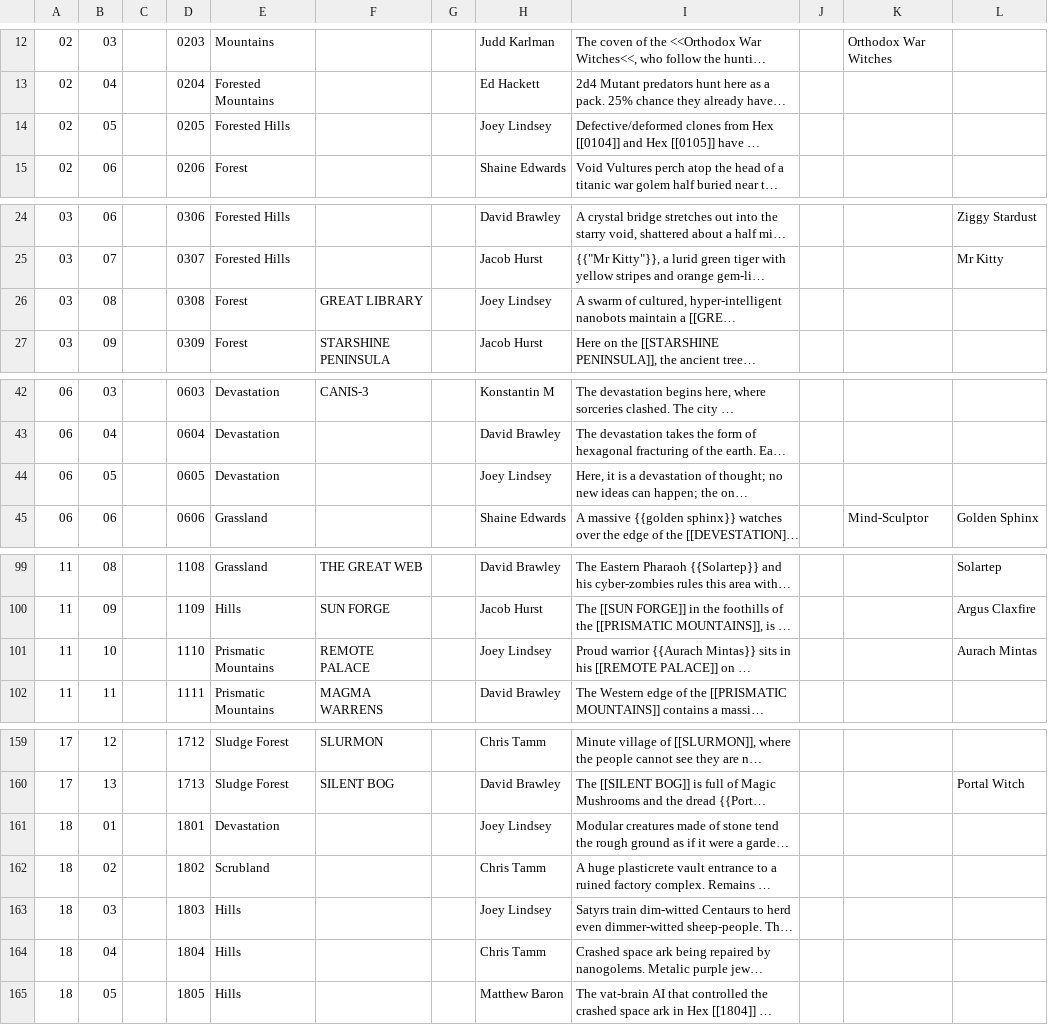
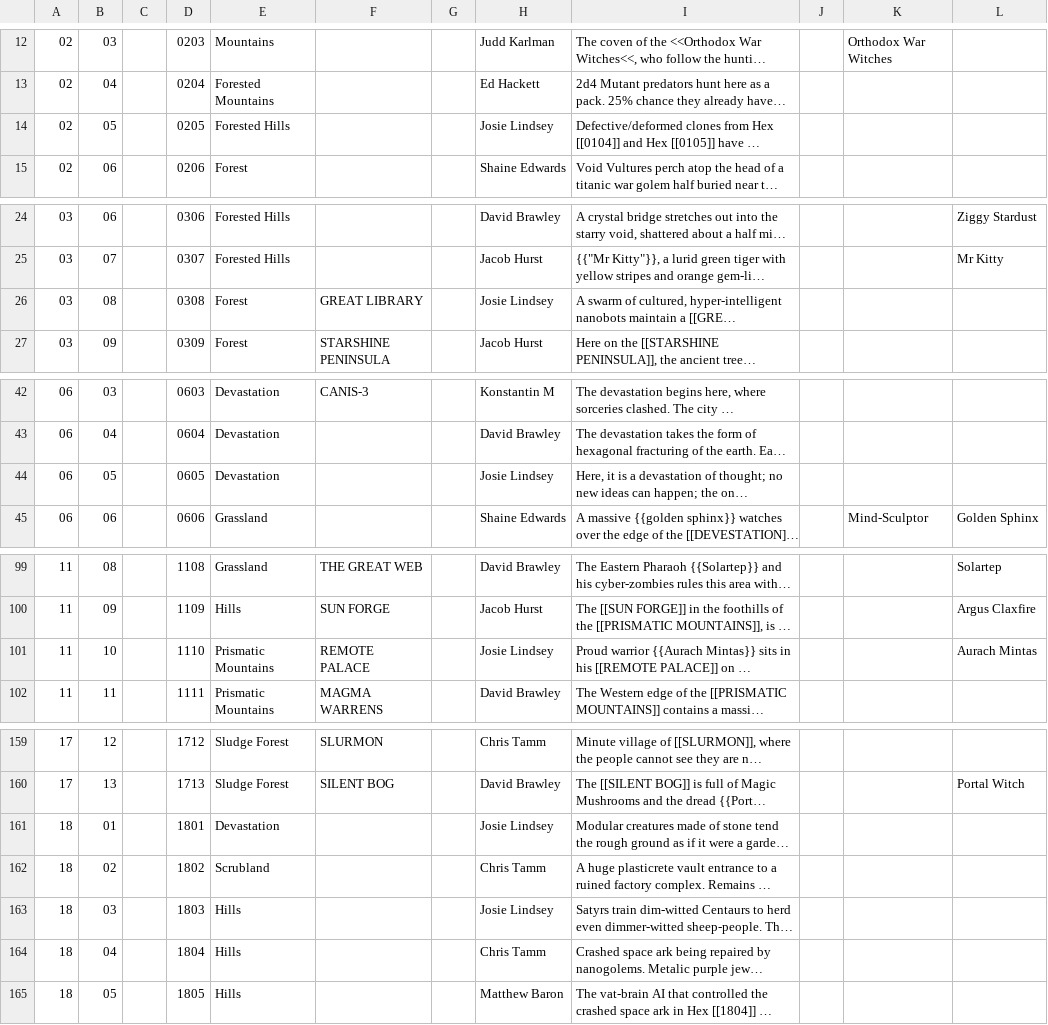
Before and after one commit to funkaoshi/hexenbracken, a CSV file: hexmaps/synthexia.csv, drawn as a sheet; only a part is shown, gaps mark what is left out; long unchanged cells end in …; the diff covers the shown part only; the diff names each change by its address in the sheet, - before the commit and + after, or states it on an @@ line.

```diff
--- a/hexmaps/synthexia.csv
+++ b/hexmaps/synthexia.csv
-H14: Joey Lindsey
+H14: Josie Lindsey
-H26: Joey Lindsey
+H26: Josie Lindsey
-H44: Joey Lindsey
+H44: Josie Lindsey
-H101: Joey Lindsey
+H101: Josie Lindsey
-H161: Joey Lindsey
+H161: Josie Lindsey
-H163: Joey Lindsey
+H163: Josie Lindsey
```
Also changed, not shown: 2 edited cells elsewhere in this file, hexmaps/fallout.csv, hexmaps/hexenbracken.csv, 3 other files.
